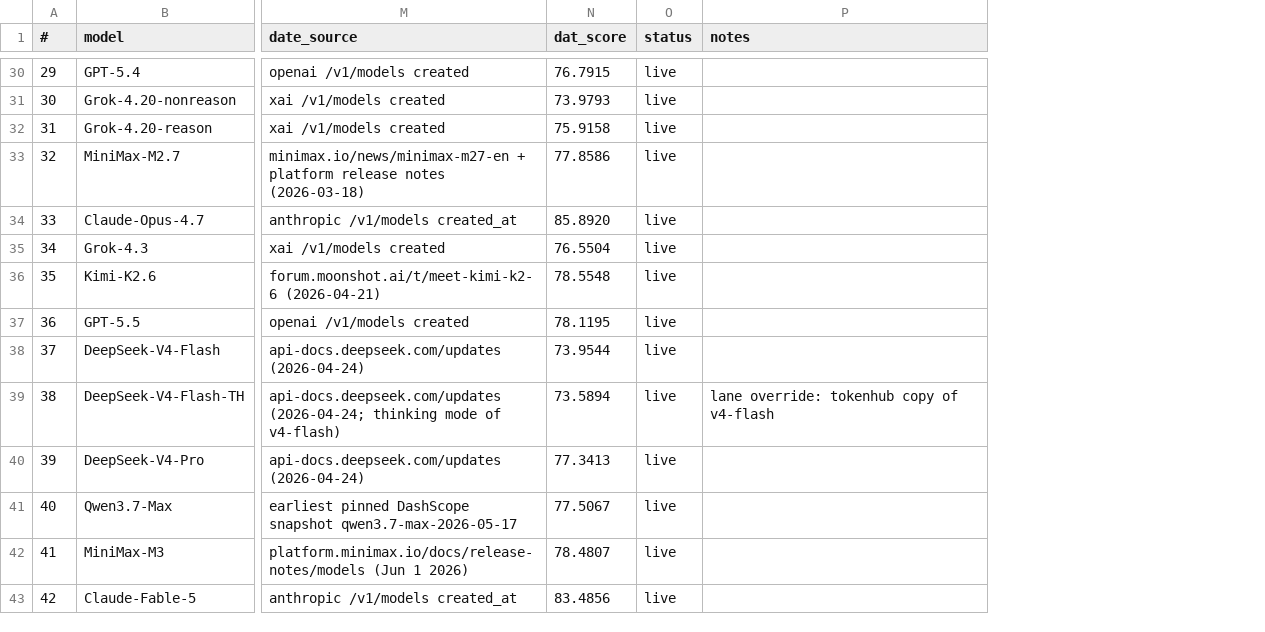
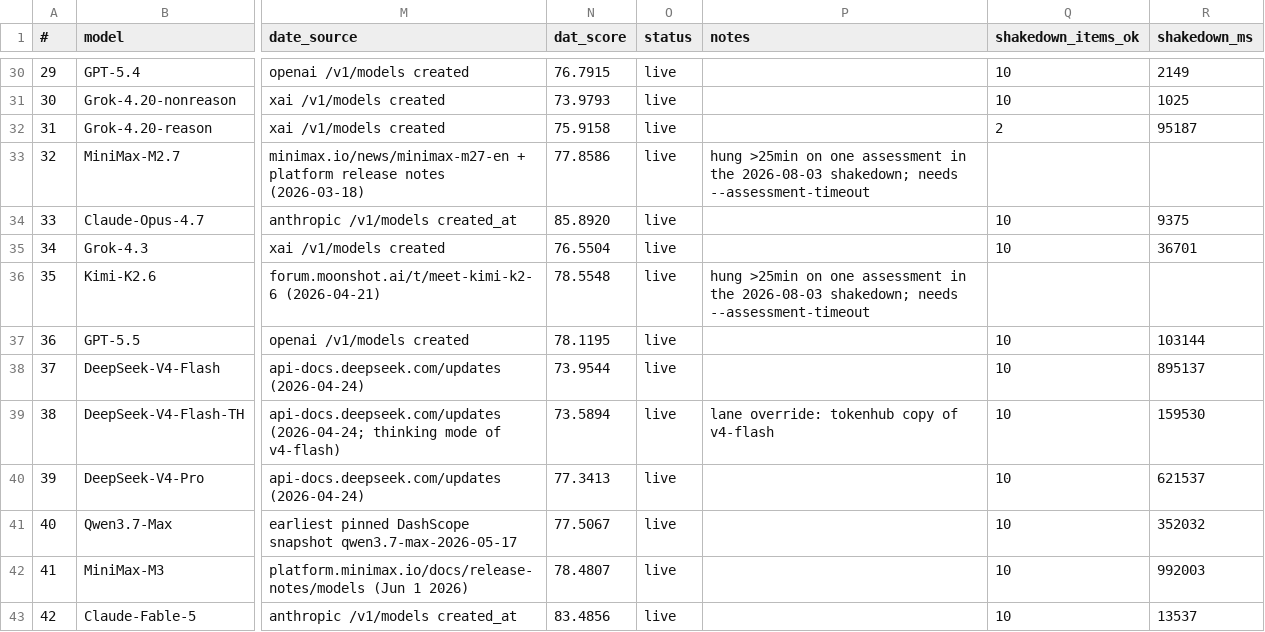
Before and after one commit to dtzx00/Automated-Intelligence-Tests, a CSV file: machine_data/models_v2.csv, drawn as a sheet; only a part is shown, gaps mark what is left out; the diff covers the shown part only; the diff names each change by its address in the sheet, - before the commit and + after, or states it on an @@ line.

Commit message:
Model lineup state: shakedown results, GLM dropped, Volcano lane
Records where the lineup actually stands so the next session starts from evidence.

- models_v2.csv gains shakedown_items_ok / shakedown_ms per model, and GLM-5 + GLM-5.2 are marked
  dropped. The DAT round already excluded the GLM family for speed (creativity_networks
  legacy/pre_lock_nonfinal/README.md, commits 3b7e615/46adcfa/1156bd7); CAT sends ten calls per
  assessment, which turns a 48s median call into 8 minutes per assessment. GLM has no DAT
  counterpart either, so it could only feed the archive at the highest time cost on the list.
- Kimi-K2.6 and MiniMax-M2.7 flagged as hangs. Kimi-K2.6 did the same in the DAT round (e419c23
  there), so this is a repeat, not a fluke.
- MODEL_LINEUP.md written: 73 live, the six blocked/dead models with their exact HTTP errors, the
  four partials that are model behaviour rather than defects, GLM evidence, and the Volcano lane.
- probes/volcano_probe_2026-08-03.json keeps the raw Ark probe.

Standing lesson, now twice: a provider catalogue lists what exists, not what the account may call.
Six models were 'live' by catalogue and returned 404/403/429 on first contact.

```diff
--- a/machine_data/models_v2.csv
+++ b/machine_data/models_v2.csv
+column Q (shakedown_items_ok), rows 30-43: 10 | 10 | 2 |  | 10 | 10 |  | 10 | 10 | 10 | 10 | 10 | 10 | 10
+column R (shakedown_ms), rows 30-43: 2149 | 1025 | 95187 |  | 9375 | 36701 |  | 103144 | 895137 | 159530 | 621537 | 352032 | 992003 | 13537
-P33 (notes): (empty)
+P33 (notes): hung >25min on one assessment in the 2026-08-03 shakedown; needs --assessment-timeout
-P36 (notes): (empty)
+P36 (notes): hung >25min on one assessment in the 2026-08-03 shakedown; needs --assessment-timeout
```
Also changed, not shown: 16 edited cells elsewhere in this file, 3 other files.
